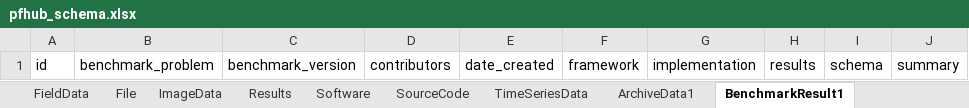
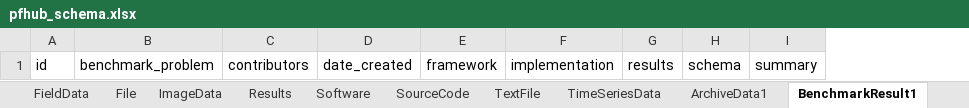
Before and after one commit to usnistgov/pfhub-schema, an Excel workbook: project/excel/pfhub_schema.xlsx, sheet BenchmarkResult1, drawn as a sheet; values as stored, in another font and other column widths than the file's, no borders; the diff names each change by its address in the sheet, - before the commit and + after, or states it on an @@ line.

Commit message:
Drop file format enums, re-cast Benchmark Problem in terms of spec URL, generate YAML & JSON examples

```diff
--- a/project/excel/pfhub_schema.xlsx (sheet BenchmarkResult1)
+++ b/project/excel/pfhub_schema.xlsx (sheet BenchmarkResult1)
+sheet tab: TextFile
-column C, row 1: benchmark_version
```
Also changed, not shown: sheet Results, sheet Results1, sheet BenchmarkResult, sheet ArchiveData, sheet FieldData, sheet File, 7 more sheets, other sheet tabs, 19 other files.
